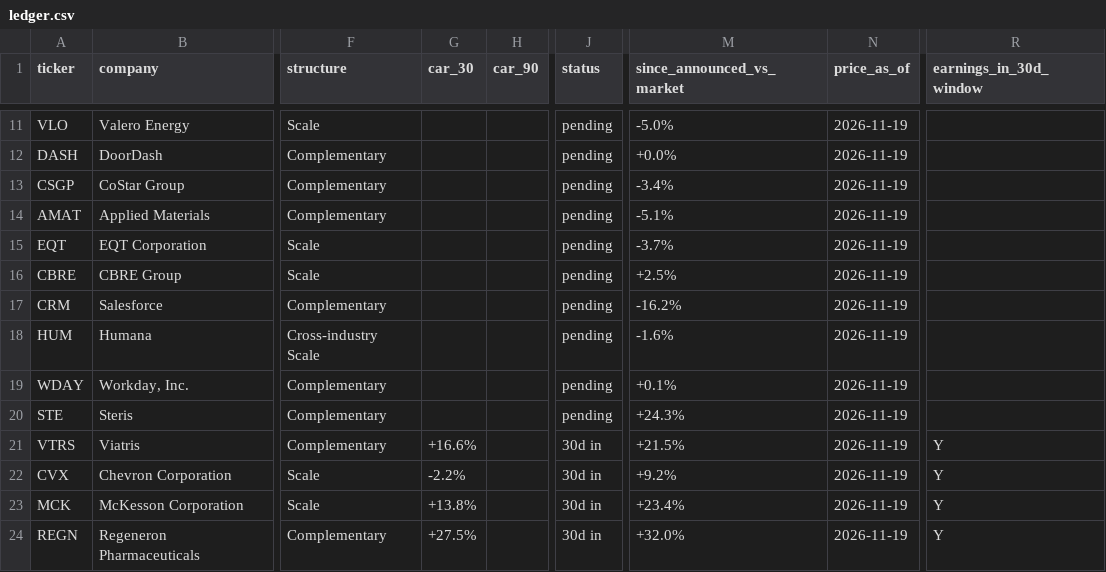
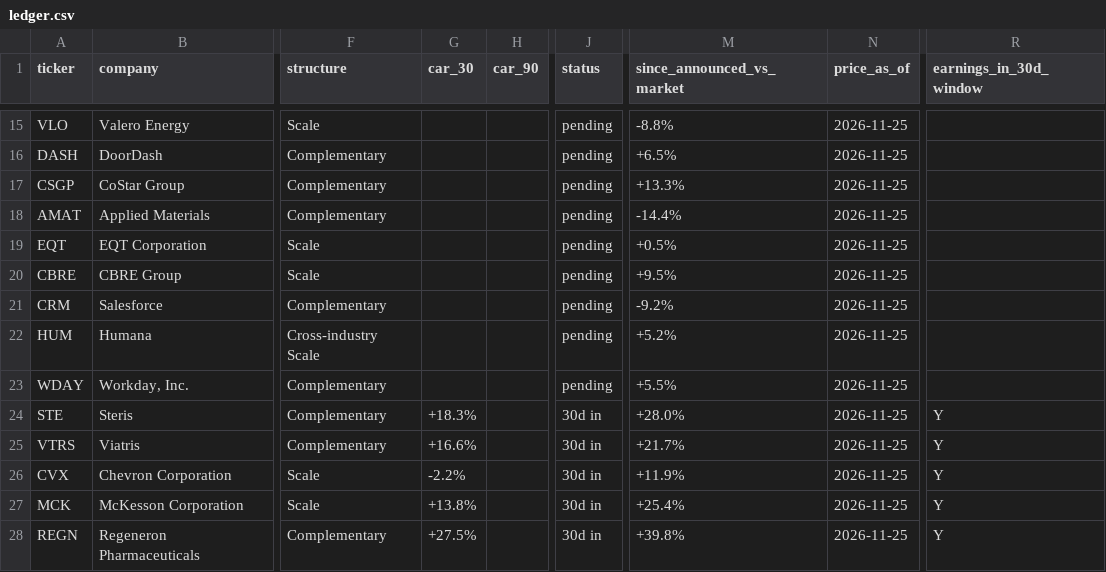
Before and after one commit to DealmakersDigest/deal-ledger, a CSV file: ledger.csv, drawn as a sheet; only a part is shown, gaps mark what is left out; addresses are those after the commit; the diff covers the shown part only; the diff names each change by its address in the sheet, - before the commit and + after, or states it on an @@ line.

Commit message:
ledger: nightly update 2026-11-25

```diff
--- a/ledger.csv
+++ b/ledger.csv
-M15 (since_announced_vs_market): -5.0%
+M15 (since_announced_vs_market): -8.8%
-N15:N28 (price_as_of): 2026-11-19
+N15:N28 (price_as_of): 2026-11-25
-M16 (since_announced_vs_market): +0.0%
+M16 (since_announced_vs_market): +6.5%
-M17 (since_announced_vs_market): -3.4%
+M17 (since_announced_vs_market): +13.3%
-M18 (since_announced_vs_market): -5.1%
+M18 (since_announced_vs_market): -14.4%
-M19 (since_announced_vs_market): -3.7%
+M19 (since_announced_vs_market): +0.5%
-M20 (since_announced_vs_market): +2.5%
+M20 (since_announced_vs_market): +9.5%
-M21 (since_announced_vs_market): -16.2%
+M21 (since_announced_vs_market): -9.2%
-M22 (since_announced_vs_market): -1.6%
+M22 (since_announced_vs_market): +5.2%
-M23 (since_announced_vs_market): +0.1%
+M23 (since_announced_vs_market): +5.5%
-G24 (car_30): (empty)
+G24 (car_30): +18.3%
-J24 (status): pending
+J24 (status): 30d in
-M24 (since_announced_vs_market): +24.3%
+M24 (since_announced_vs_market): +28.0%
-R24 (earnings_in_30d_window): (empty)
+R24 (earnings_in_30d_window): Y
-M25 (since_announced_vs_market): +21.5%
+M25 (since_announced_vs_market): +21.7%
-M26 (since_announced_vs_market): +9.2%
+M26 (since_announced_vs_market): +11.9%
-M27 (since_announced_vs_market): +23.4%
+M27 (since_announced_vs_market): +25.4%
-M28 (since_announced_vs_market): +32.0%
+M28 (since_announced_vs_market): +39.8%
```
Also changed, not shown: 4 added rows and 79 edited cells elsewhere in this file, 3 other files.
